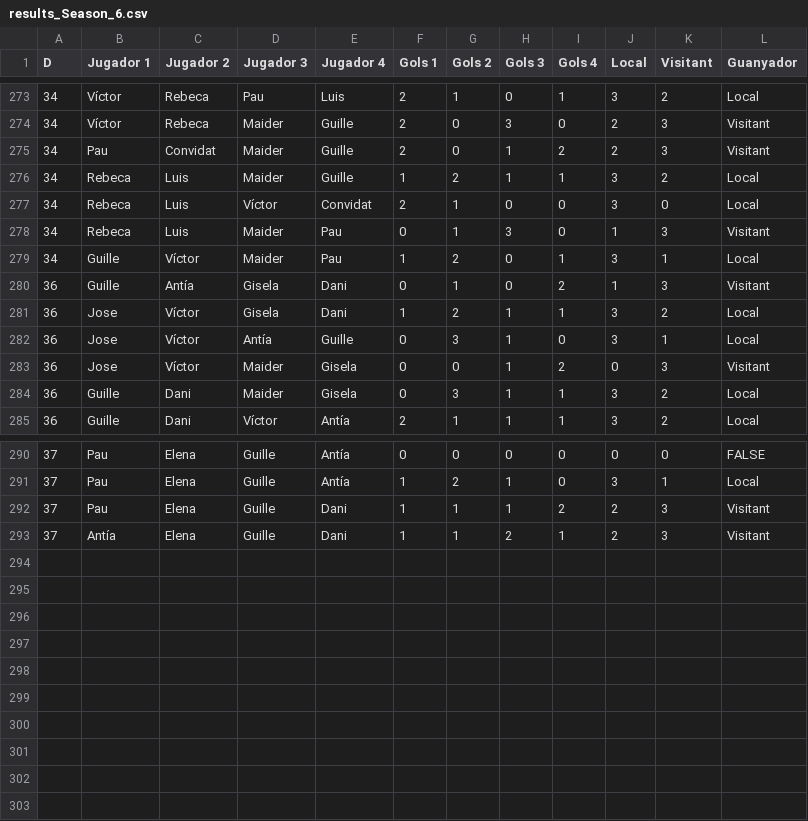
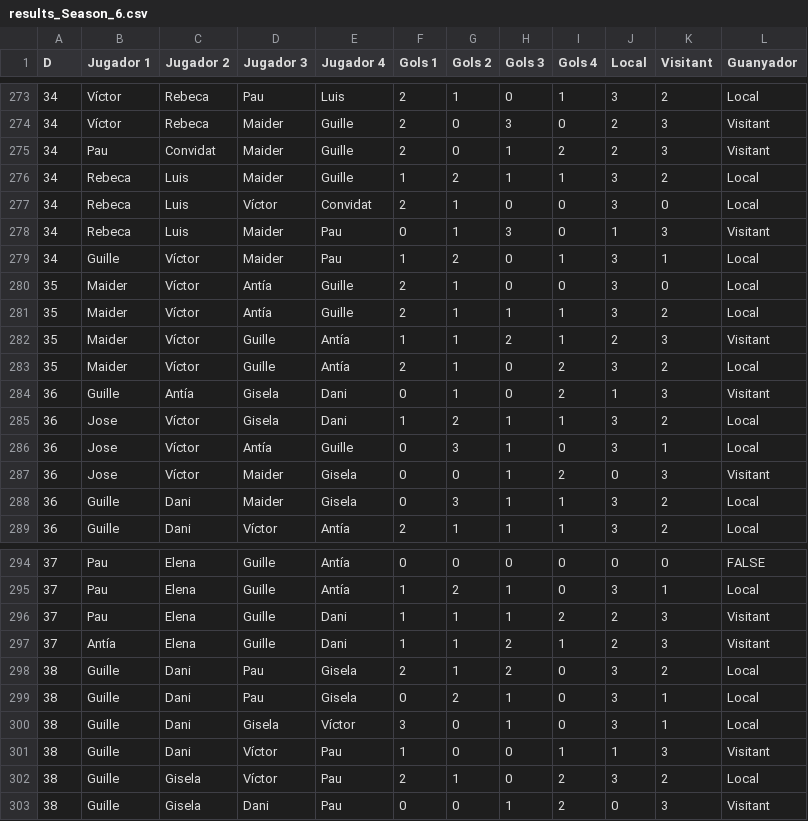
Before and after one commit to pgrebolt/ICEChampionsLeague, a CSV file: generated_files/results_Season_6.csv, drawn as a sheet; only a part is shown, gaps mark what is left out.

```diff
--- a/generated_files/results_Season_6.csv
+++ b/generated_files/results_Season_6.csv
@@ -279,2 +279,6 @@ D,Jugador 1,Jugador 2,Jugador 3,Jugador 4,Gols 1,Gols 2,Gols 3,Gols 4,Local,Visi
 34,Guille,Víctor,Maider,Pau,1,2,0,1,3,1,Local
+35,Maider,Víctor,Antía,Guille,2,1,0,0,3,0,Local
+35,Maider,Víctor,Antía,Guille,2,1,1,1,3,2,Local
+35,Maider,Víctor,Guille,Antía,1,1,2,1,2,3,Visitant
+35,Maider,Víctor,Guille,Antía,2,1,0,2,3,2,Local
 36,Guille,Antía,Gisela,Dani,0,1,0,2,1,3,Visitant
@@ -293 +297,7 @@ D,Jugador 1,Jugador 2,Jugador 3,Jugador 4,Gols 1,Gols 2,Gols 3,Gols 4,Local,Visi
 37,Antía,Elena,Guille,Dani,1,1,2,1,2,3,Visitant
+38,Guille,Dani,Pau,Gisela,2,1,2,0,3,2,Local
+38,Guille,Dani,Pau,Gisela,0,2,1,0,3,1,Local
+38,Guille,Dani,Gisela,Víctor,3,0,1,0,3,1,Local
+38,Guille,Dani,Víctor,Pau,1,0,0,1,1,3,Visitant
+38,Guille,Gisela,Víctor,Pau,2,1,0,2,3,2,Local
+38,Guille,Gisela,Dani,Pau,0,0,1,2,0,3,Visitant
```
Also changed, not shown: generated_files/results_historical.csv, 14 other files.
